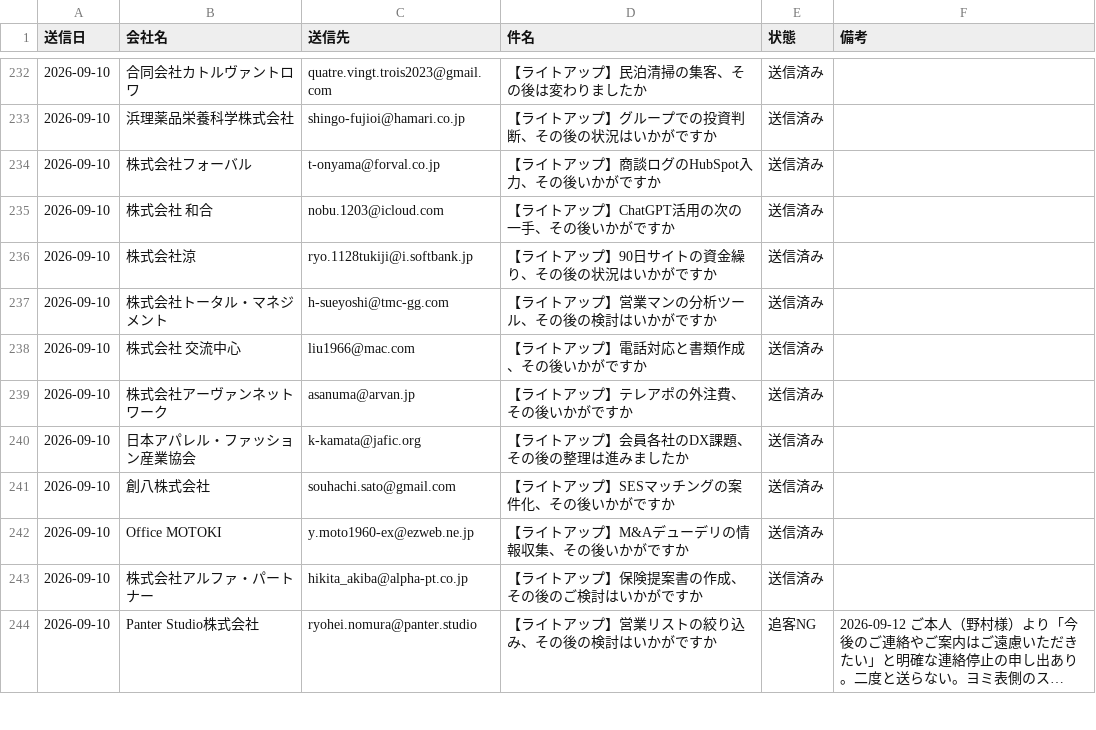
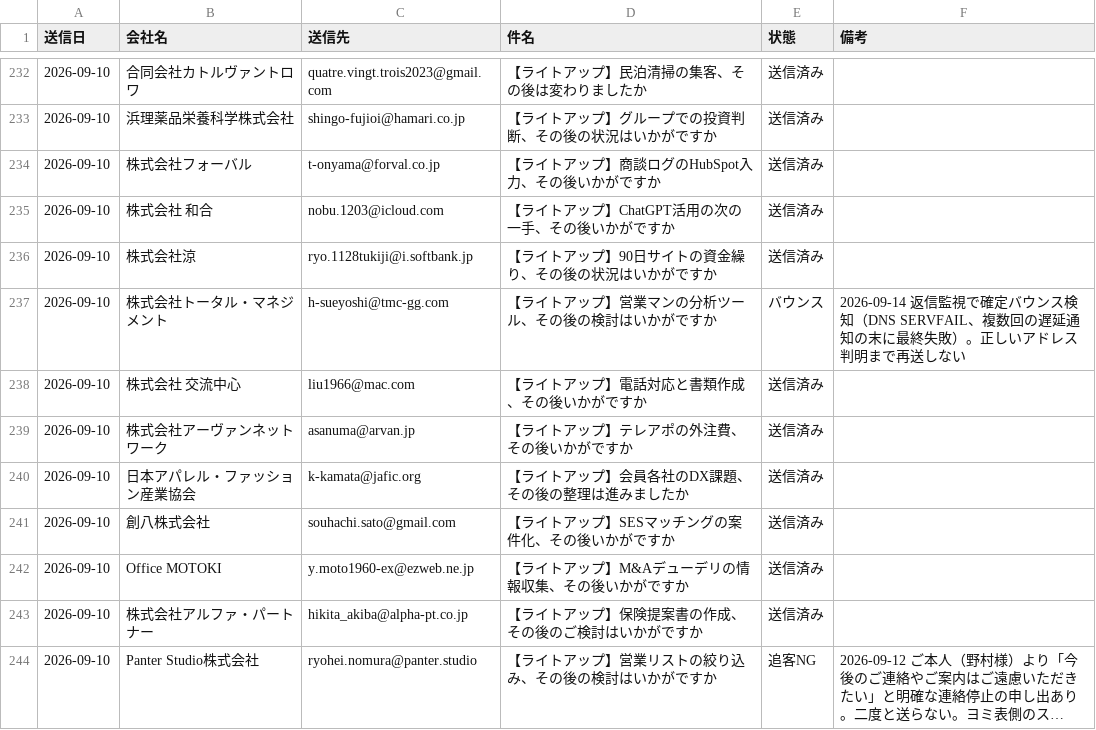
Before and after one commit to writeup-tsuchiya/ClaudeCode, a CSV file: data/hiroshi-sent-log.csv, drawn as a sheet; only a part is shown, gaps mark what is left out; long unchanged cells end in ….

```diff
--- a/data/hiroshi-sent-log.csv
+++ b/data/hiroshi-sent-log.csv
@@ -236,3 +236,3 @@
 2026-09-10,株式会社涼,ryo.1128tukiji@i.softbank.jp,【ライトアップ】90日サイトの資金繰り、その後の状況はいかがですか,送信済み,
-2026-09-10,株式会社トータル・マネジメント,h-sueyoshi@tmc-gg.com,【ライトアップ】営業マンの分析ツール、その後の検討はいかがですか,送信済み,
+2026-09-10,株式会社トータル・マネジメント,h-sueyoshi@tmc-gg.com,【ライトアップ】営業マンの分析ツール、その後の検討はいかがですか,バウンス,2026-09-14 返信監視で確定バウンス検知（DNS SERVFAIL、複数回の遅延通知の末に最終失敗）。正しいアドレス判明まで再送しない
 2026-09-10,株式会社　交流中心,liu1966@mac.com,【ライトアップ】電話対応と書類作成、その後いかがですか,送信済み,
```
